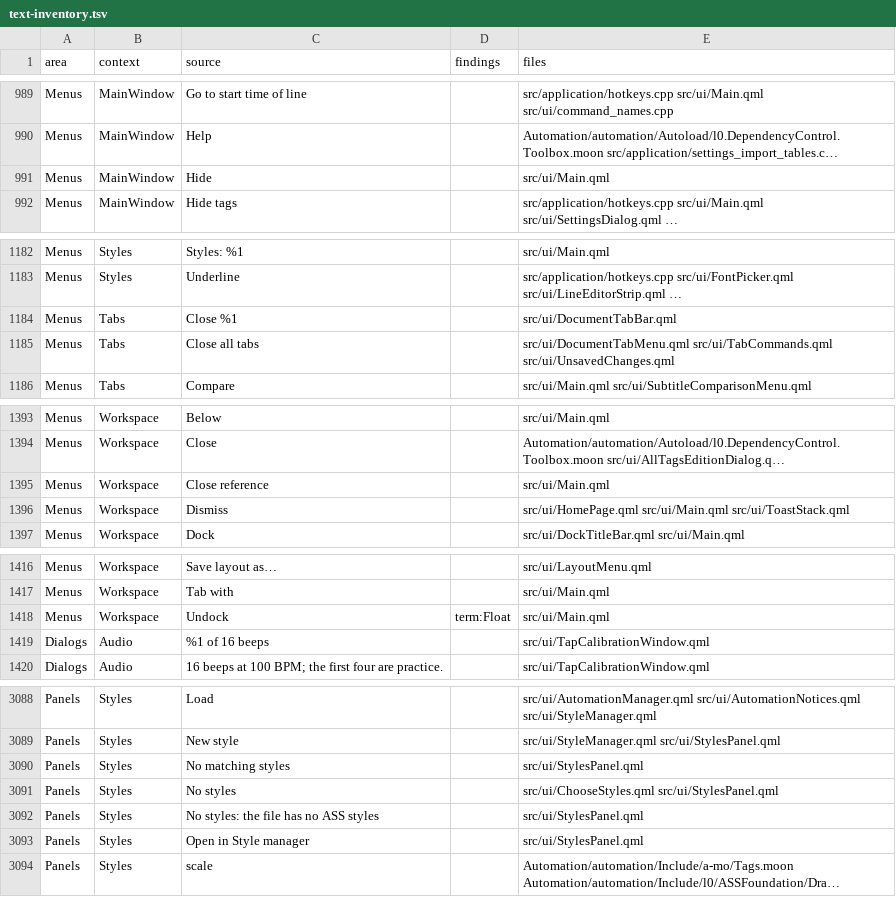
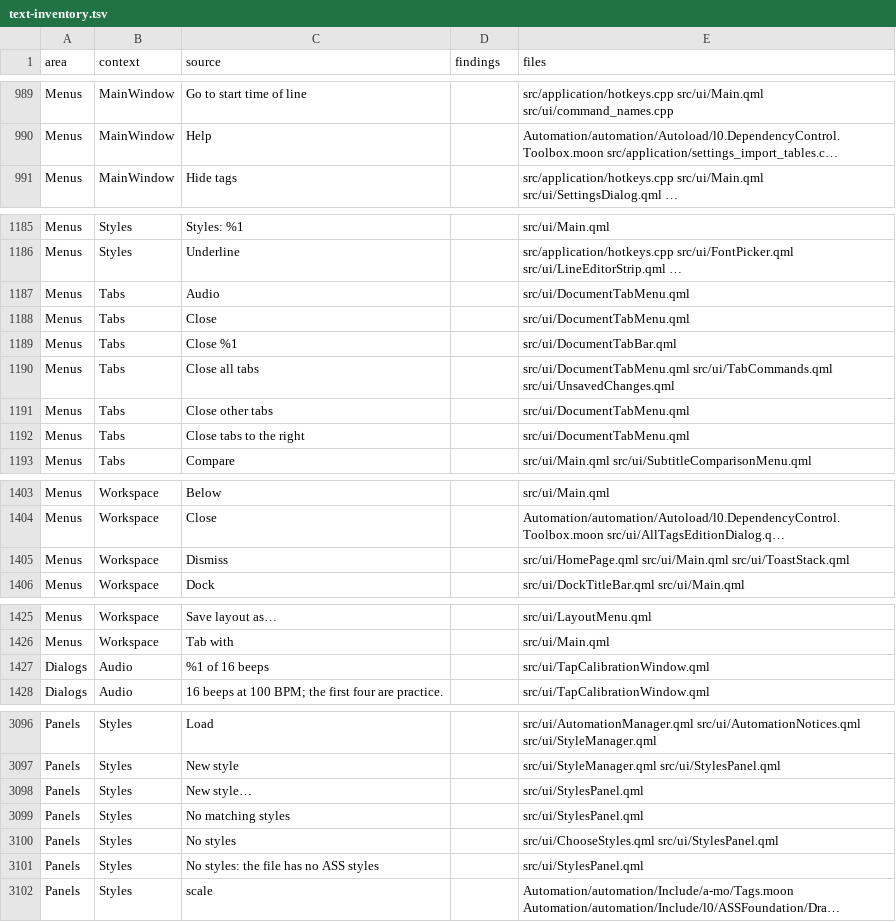
Before and after one commit to altqx/hikari, a TSV file: docs/ux/text-inventory.tsv, drawn as a sheet; only a part is shown, gaps mark what is left out; long unchanged cells end in …; removed rows and columns are numbered as before the commit, all else as after; the diff covers the shown part only; the diff names each change by its address in the sheet, - before the commit and + after, or states it on an @@ line.

Commit message:
CX6: Float everywhere, translations and menu screenshots (#582)
Undock is Float in the docs, the text inventory and the panel menu
test's name. ko, pl, ta and th translate the new menu rows.
panelTabAndListMenuScreenshots takes the CX6 evidence when
HIKARI_SURFACE_SHOT_DIR is set.

```diff
--- a/docs/ux/text-inventory.tsv
+++ b/docs/ux/text-inventory.tsv
-row 991: Menus | MainWindow | Hide |  | src/ui/Main.qml
+row 1187: Menus | Tabs | Audio |  | src/ui/DocumentTabMenu.qml
+row 1188: Menus | Tabs | Close |  | src/ui/DocumentTabMenu.qml
+row 1191: Menus | Tabs | Close other tabs |  | src/ui/DocumentTabMenu.qml
+row 1192: Menus | Tabs | Close tabs to the right |  | src/ui/DocumentTabMenu.qml
-row 1395: Menus | Workspace | Close reference |  | src/ui/Main.qml
-row 1418: Menus | Workspace | Undock | term:Float | src/ui/Main.qml
+row 3098: Panels | Styles | New style… |  | src/ui/StylesPanel.qml
-row 3093: Panels | Styles | Open in Style manager |  | src/ui/StylesPanel.qml
```
Also changed, not shown: 10 added rows, 3 removed rows and 5 edited cells elsewhere in this file, 11 other files.
